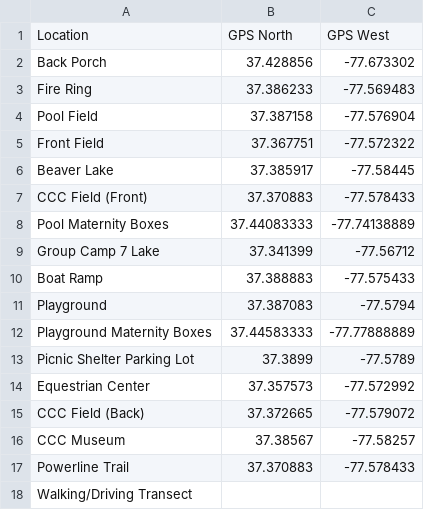
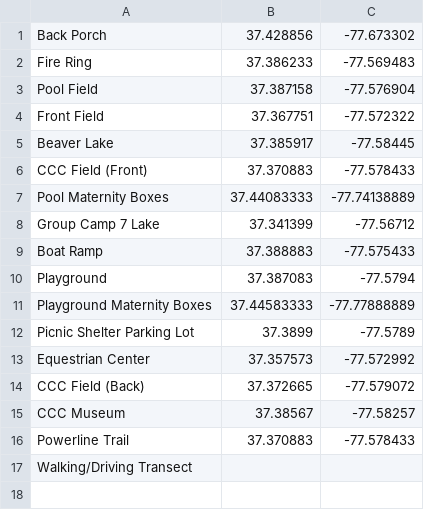
Before and after one commit to kma3a/animal-call-app, a CSV file: python/locations/location.csv, drawn as a sheet; the diff names each change by its address in the sheet, - before the commit and + after, or states it on an @@ line.

Commit message:
adding location data into the database using python

```diff
--- a/python/locations/location.csv
+++ b/python/locations/location.csv
-row 1: Location | GPS North | GPS West
```
Also changed, not shown: 2 other files.
